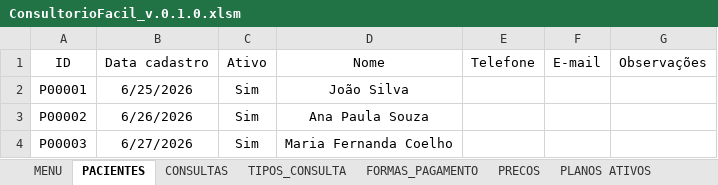
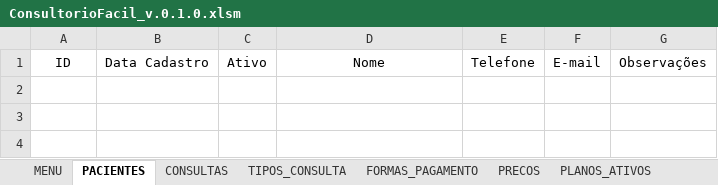
Before and after one commit to leonardo-dsl/ConsultorioFacil, an Excel workbook: Excel/ConsultorioFacil_v.0.1.0.xlsm, sheet PACIENTES, drawn as a sheet; values as stored, in another font and other column widths than the file's, no borders; table styles not drawn; the diff names each change by its address in the sheet, - before the commit and + after, or states it on an @@ line.

```diff
--- a/Excel/ConsultorioFacil_v.0.1.0.xlsm (sheet PACIENTES)
+++ b/Excel/ConsultorioFacil_v.0.1.0.xlsm (sheet PACIENTES)
-sheet tab: PLANOS ATIVOS
+sheet tab: PLANOS_ATIVOS
-B1: Data cadastro
+B1: Data Cadastro
-row 2: P00001 | 6/25/2026 | Sim | João Silva
-row 3: P00002 | 6/26/2026 | Sim | Ana Paula Souza
-row 4: P00003 | 6/27/2026 | Sim | Maria Fernanda Coelho
```
Also changed, not shown: sheet CONSULTAS, sheet PLANOS_ATIVOS, sheet TIPOS_CONSULTA, sheet PRECOS, sheet FORMAS_PAGAMENTO.
